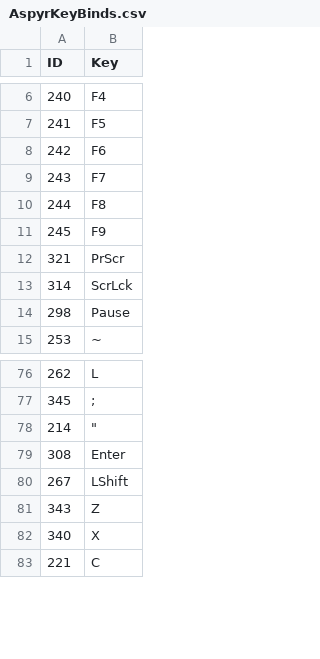
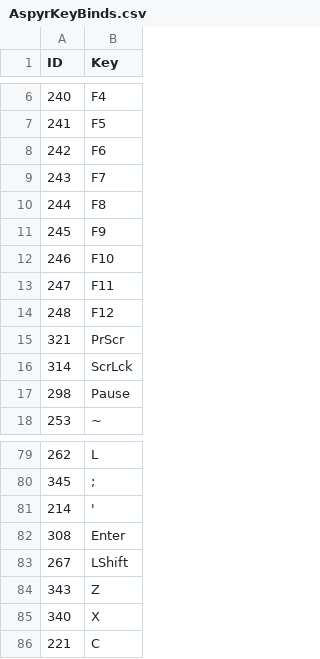
Before and after one commit to IMF24/WTDE-Launcher, a CSV file: res/AspyrKeyBinds.csv, drawn as a sheet; only a part is shown, gaps mark what is left out.

```diff
--- a/res/AspyrKeyBinds.csv
+++ b/res/AspyrKeyBinds.csv
@@ -11,2 +11,5 @@
 245,F9
+246,F10
+247,F11
+248,F12
 321,PrScr
@@ -77,3 +80,3 @@
 345,;
-214,""""
+214,'
 308,Enter
```
Also changed, not shown: res/WTDECreditsNames.csv, 48 other files.
